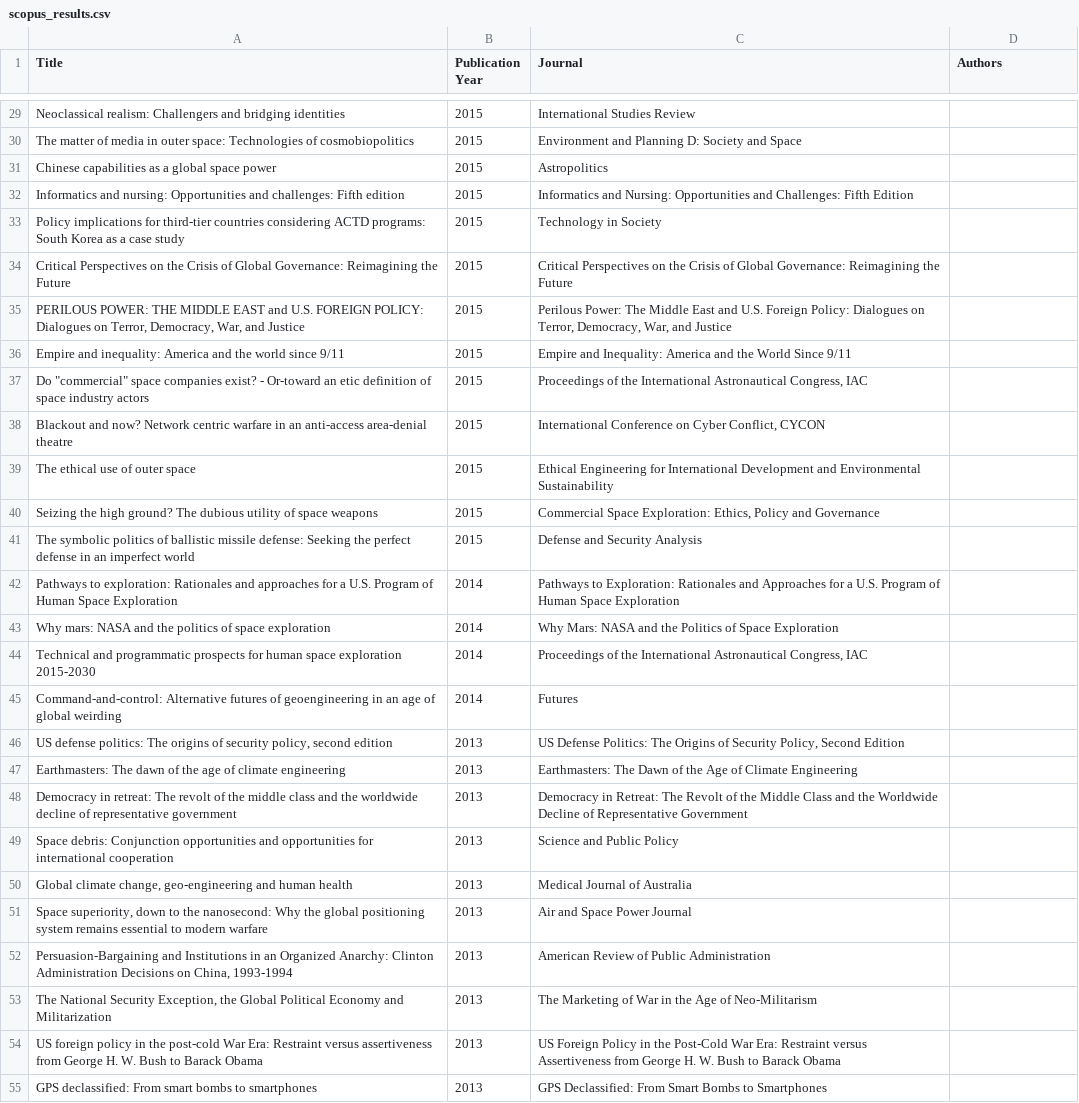
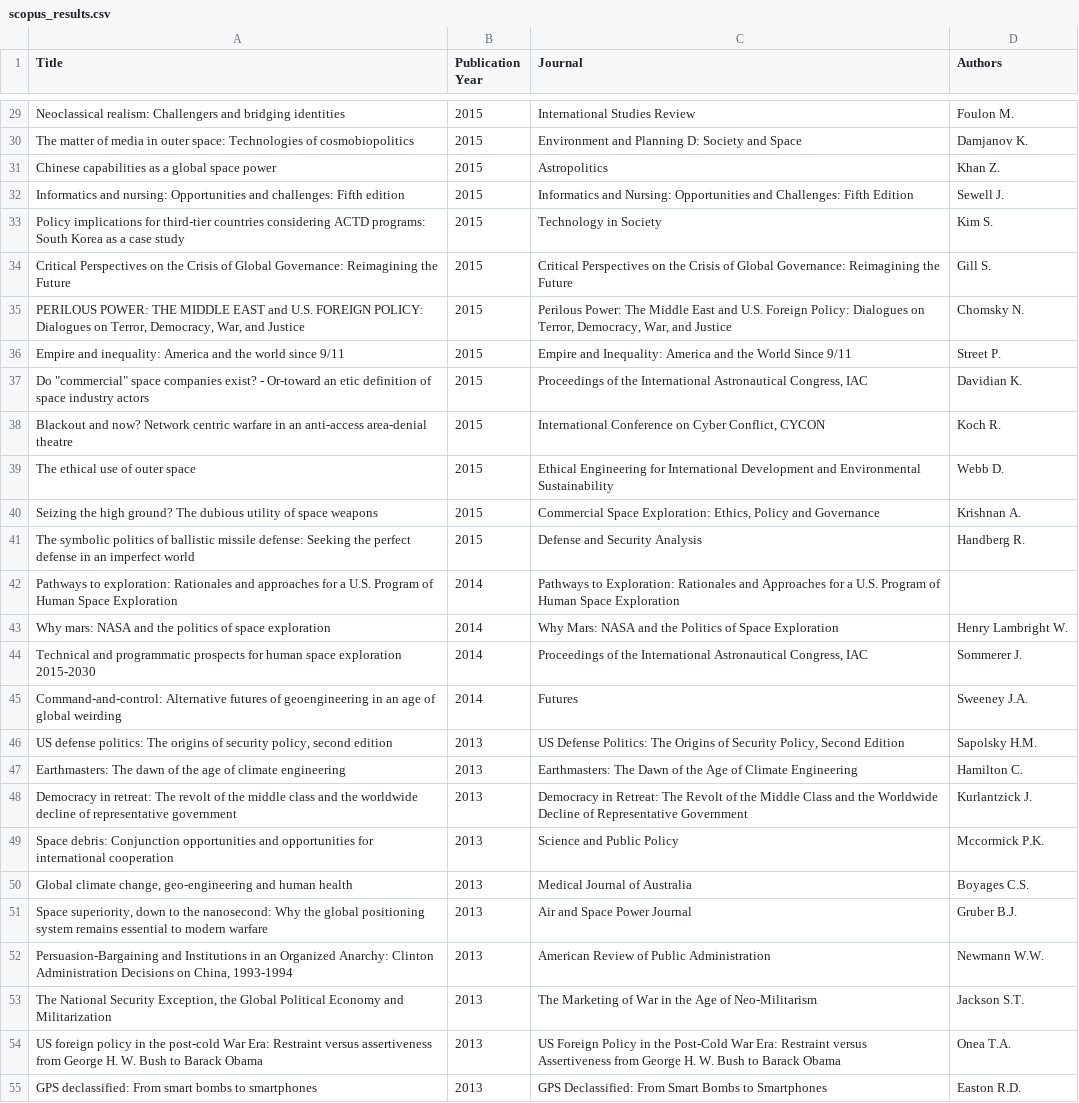
Before and after one commit to zemacedo99/Replication-Package, a CSV file: scopus_results.csv, drawn as a sheet; only a part is shown, gaps mark what is left out; the diff covers the shown part only; the diff names each change by its address in the sheet, - before the commit and + after, or states it on an @@ line.

Commit message:
fix extracting first author

```diff
--- a/scopus_results.csv
+++ b/scopus_results.csv
-D29 (Authors): (empty)
+D29 (Authors): Foulon M.
-D30 (Authors): (empty)
+D30 (Authors): Damjanov K.
-D31 (Authors): (empty)
+D31 (Authors): Khan Z.
-D32 (Authors): (empty)
+D32 (Authors): Sewell J.
-D33 (Authors): (empty)
+D33 (Authors): Kim S.
-D34 (Authors): (empty)
+D34 (Authors): Gill S.
-D35 (Authors): (empty)
+D35 (Authors): Chomsky N.
-D36 (Authors): (empty)
+D36 (Authors): Street P.
-D37 (Authors): (empty)
+D37 (Authors): Davidian K.
-D38 (Authors): (empty)
+D38 (Authors): Koch R.
-D39 (Authors): (empty)
+D39 (Authors): Webb D.
-D40 (Authors): (empty)
+D40 (Authors): Krishnan A.
-D41 (Authors): (empty)
+D41 (Authors): Handberg R.
-D43 (Authors): (empty)
+D43 (Authors): Henry Lambright W.
-D44 (Authors): (empty)
+D44 (Authors): Sommerer J.
-D45 (Authors): (empty)
+D45 (Authors): Sweeney J.A.
-D46 (Authors): (empty)
+D46 (Authors): Sapolsky H.M.
-D47 (Authors): (empty)
+D47 (Authors): Hamilton C.
-D48 (Authors): (empty)
+D48 (Authors): Kurlantzick J.
-D49 (Authors): (empty)
+D49 (Authors): Mccormick P.K.
-D50 (Authors): (empty)
+D50 (Authors): Boyages C.S.
-D51 (Authors): (empty)
+D51 (Authors): Gruber B.J.
-D52 (Authors): (empty)
+D52 (Authors): Newmann W.W.
-D53 (Authors): (empty)
+D53 (Authors): Jackson S.T.
-D54 (Authors): (empty)
+D54 (Authors): Onea T.A.
-D55 (Authors): (empty)
+D55 (Authors): Easton R.D.
```
Also changed, not shown: 99 edited cells elsewhere in this file, 1 other file.
